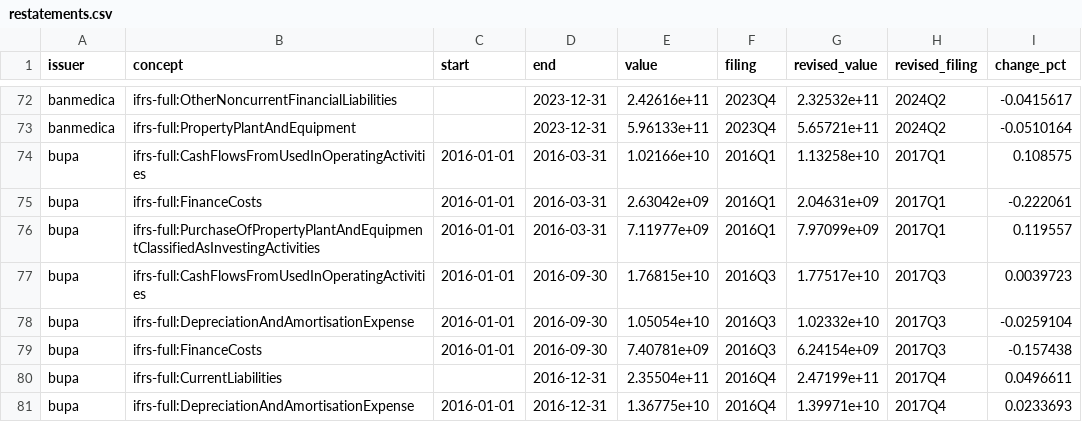
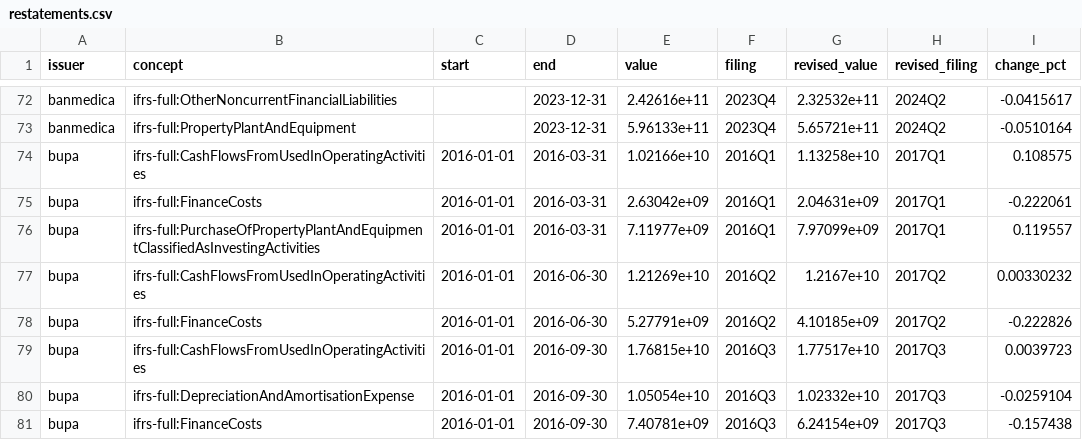
Before and after one commit to IgnacioMendozaRojas/Chile-clinics-benchmark, a CSV file: data/processed/restatements.csv, drawn as a sheet; only a part is shown, gaps mark what is left out; the shorter side is filled out with more unchanged rows.

```diff
--- a/data/processed/restatements.csv
+++ b/data/processed/restatements.csv
@@ -76,2 +76,4 @@ bupa,ifrs-full:FinanceCosts,2016-01-01,2016-03-31,2.63042e+09,2016Q1,2.04631e+09
 bupa,ifrs-full:PurchaseOfPropertyPlantAndEquipmentClassifiedAsInvestingActivities,2016-01-01,2016-03-31,7.11977e+09,2016Q1,7.97099e+09,2017Q1,0.119557
+bupa,ifrs-full:CashFlowsFromUsedInOperatingActivities,2016-01-01,2016-06-30,1.21269e+10,2016Q2,1.2167e+10,2017Q2,0.00330232
+bupa,ifrs-full:FinanceCosts,2016-01-01,2016-06-30,5.27791e+09,2016Q2,4.10185e+09,2017Q2,-0.222826
 bupa,ifrs-full:CashFlowsFromUsedInOperatingActivities,2016-01-01,2016-09-30,1.76815e+10,2016Q3,1.77517e+10,2017Q3,0.0039723
```
Also changed, not shown: data/processed/coverage.csv, data/processed/indicators.csv, 4 other files.
